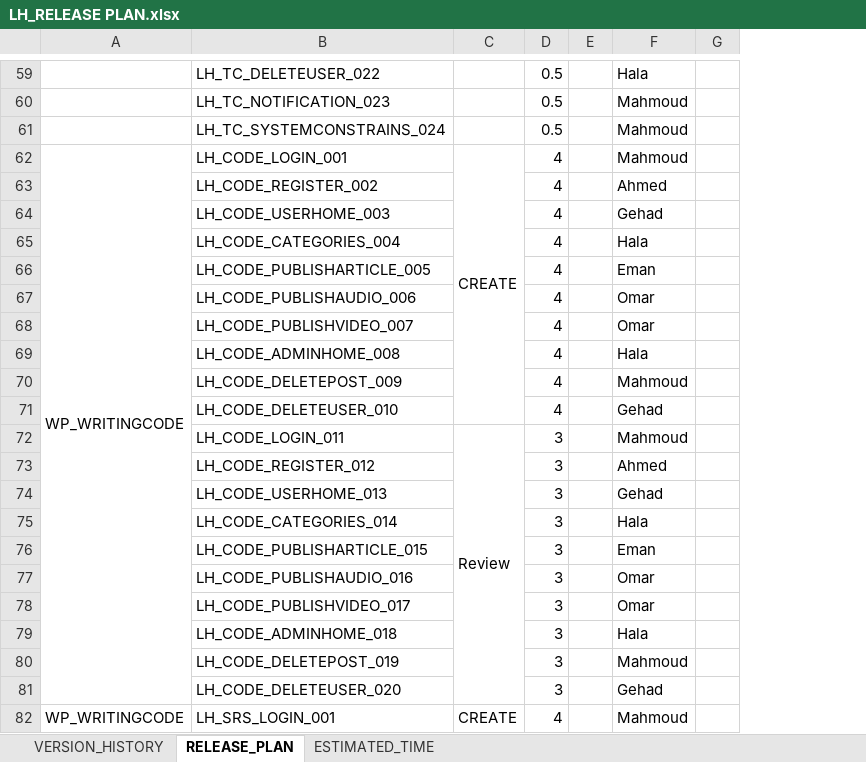
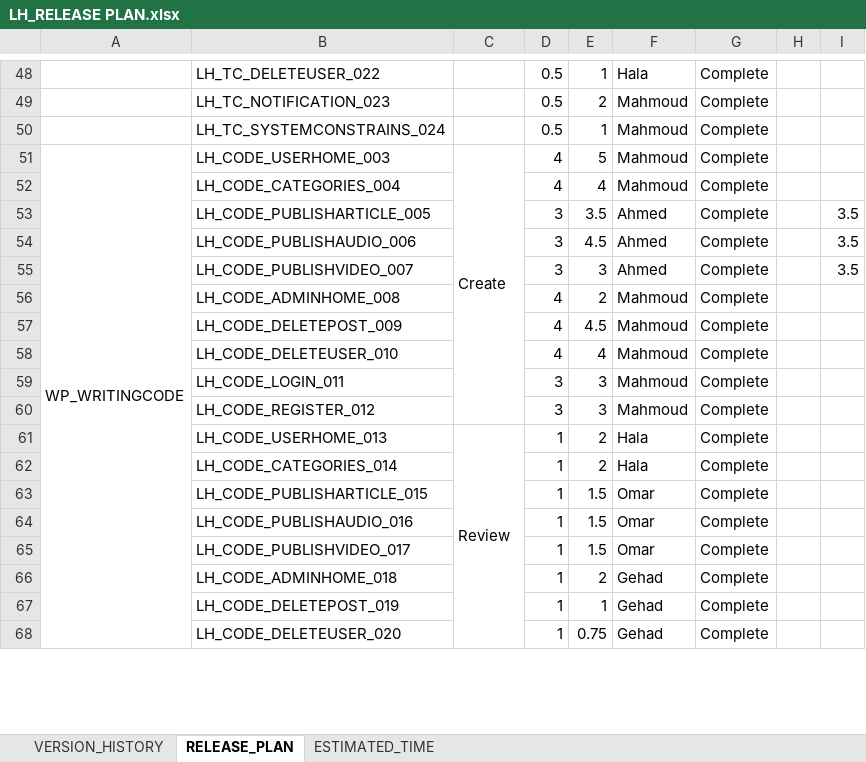
Before and after one commit to EmanAbusalim/Group-3-Learning-hub, an Excel workbook: LH_RELEASEPLAN/LH_RELEASE PLAN.xlsx, sheet RELEASE_PLAN, drawn as a sheet; only a part is shown, gaps mark what is left out; values as stored, in another font and other column widths than the file's, no cell formats; removed rows and columns are numbered as before the commit, all else as after; the diff covers the shown part only; the diff names each change by its address in the sheet, - before the commit and + after, or states it on an @@ line.

```diff
--- a/LH_RELEASEPLAN/LH_RELEASE PLAN.xlsx (sheet RELEASE_PLAN)
+++ b/LH_RELEASEPLAN/LH_RELEASE PLAN.xlsx (sheet RELEASE_PLAN)
-column E, empty
+column E, rows 48-52: 1 | 2 | 1 | 5 | 4; rows 56-60: 2 | 4.5 | 4 | 3 | 3; row 62: 2; rows 64-65: 1.5 | 1.5; row 68: 0.75
-column G, empty
+column G, rows 48-52: all Complete; rows 56-60: all Complete; row 62: Complete; rows 64-65: Complete | Complete; row 68: Complete
+column H, empty
+column I, empty
-A62:A81 merged
+A51:A71 merged
-B51: LH_CODE_LOGIN_001
+B51: LH_CODE_USERHOME_003
-C51: CREATE
+C51: Create
-C62:C71 merged
+C51:C60 merged
-row 63:  | LH_CODE_REGISTER_002 |  | 4 |  | Ahmed
-row 64:  | LH_CODE_USERHOME_003 |  | 4 |  | Gehad
-F52: Hala
+F52: Mahmoud
-row 66:  | LH_CODE_PUBLISHARTICLE_005 |  | 4 |  | Eman
-row 67:  | LH_CODE_PUBLISHAUDIO_006 |  | 4 |  | Omar
-row 68:  | LH_CODE_PUBLISHVIDEO_007 |  | 4 |  | Omar
+row 53:  | LH_CODE_PUBLISHARTICLE_005 |  | 3 | 3.5 | Ahmed | Complete |  | 3.5
+row 54:  | LH_CODE_PUBLISHAUDIO_006 |  | 3 | 4.5 | Ahmed | Complete |  | 3.5
+row 55:  | LH_CODE_PUBLISHVIDEO_007 |  | 3 | 3 | Ahmed | Complete |  | 3.5
-F56: Hala
+F56: Mahmoud
-F58: Gehad
+F58: Mahmoud
-C59: Review
+C59: (empty)
-C72:C81 merged
-F60: Ahmed
+F60: Mahmoud
-row 74:  | LH_CODE_USERHOME_013 |  | 3 |  | Gehad
+row 61:  | LH_CODE_USERHOME_013 | Review | 1 | 2 | Hala | Complete
-D62: 3
+D62: 1
-row 76:  | LH_CODE_PUBLISHARTICLE_015 |  | 3 |  | Eman
+row 63:  | LH_CODE_PUBLISHARTICLE_015 |  | 1 | 1.5 | Omar | Complete
-D64:D65: 3
+D64:D65: 1
-row 79:  | LH_CODE_ADMINHOME_018 |  | 3 |  | Hala
-row 80:  | LH_CODE_DELETEPOST_019 |  | 3 |  | Mahmoud
+row 66:  | LH_CODE_ADMINHOME_018 |  | 1 | 2 | Gehad | Complete
+row 67:  | LH_CODE_DELETEPOST_019 |  | 1 | 1 | Gehad | Complete
-D68: 3
+D68: 1
-row 82: WP_WRITINGCODE | LH_SRS_LOGIN_001 | CREATE | 4 |  | Mahmoud
```
Also changed, not shown: 31 added rows, 39 removed rows, 26 edited cells and merged cells elsewhere in this sheet, sheet ESTIMATED_TIME, sheet VERSION_HISTORY, cell formats.
